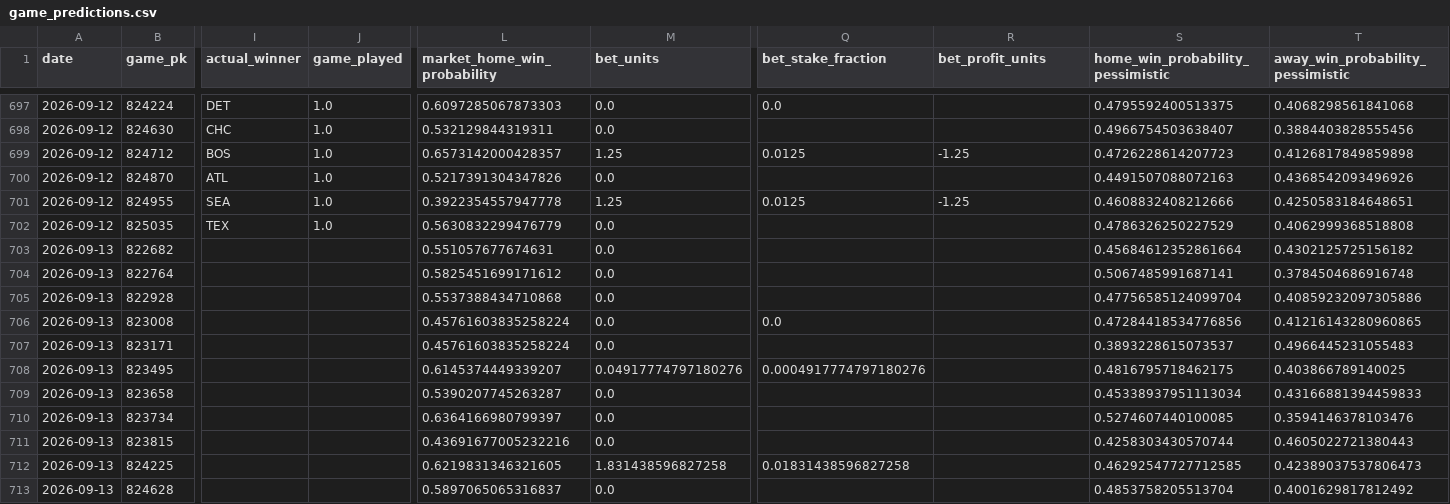
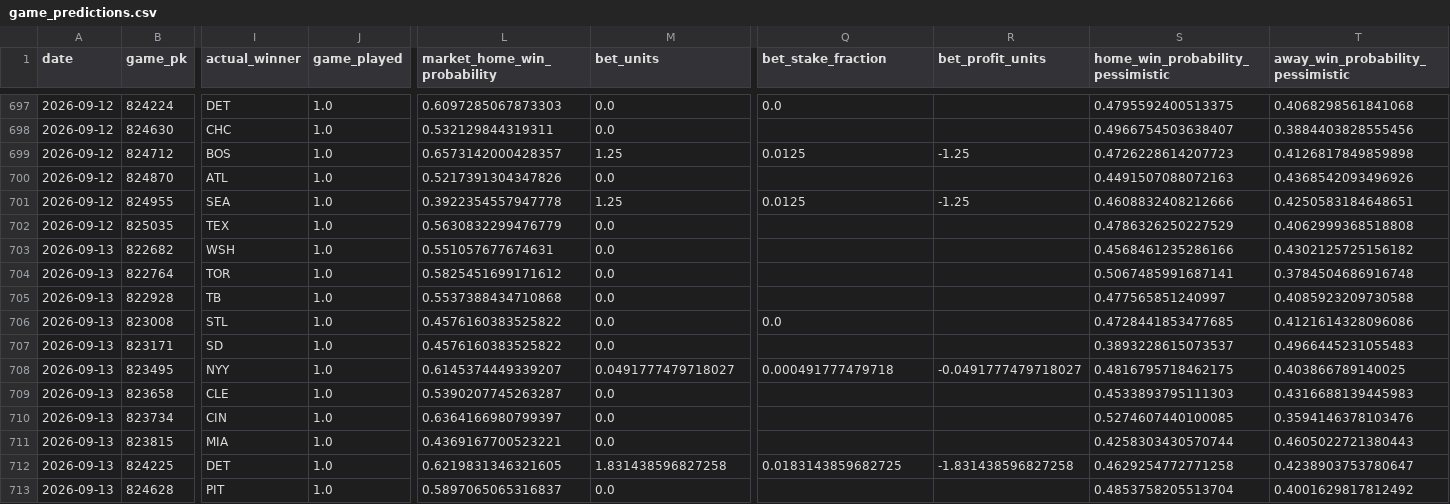
Before and after one commit to JMerchen/mlb_metrics, a CSV file: data/predictions/game_predictions.csv, drawn as a sheet; only a part is shown, gaps mark what is left out; the diff covers the shown part only; the diff names each change by its address in the sheet, - before the commit and + after, or states it on an @@ line.

```diff
--- a/data/predictions/game_predictions.csv
+++ b/data/predictions/game_predictions.csv
-I703 (actual_winner): (empty)
+I703 (actual_winner): WSH
-J703:J713 (game_played): (empty)
+J703:J713 (game_played): 1.0
-S703 (home_win_probability_pessimistic): 0.45684612352861664
+S703 (home_win_probability_pessimistic): 0.4568461235286166
-I704 (actual_winner): (empty)
+I704 (actual_winner): TOR
-I705 (actual_winner): (empty)
+I705 (actual_winner): TB
-S705 (home_win_probability_pessimistic): 0.47756585124099704
+S705 (home_win_probability_pessimistic): 0.477565851240997
-T705 (away_win_probability_pessimistic): 0.40859232097305886
+T705 (away_win_probability_pessimistic): 0.4085923209730588
-I706 (actual_winner): (empty)
+I706 (actual_winner): STL
-L706:L707 (market_home_win_probability): 0.45761603835258224
+L706:L707 (market_home_win_probability): 0.4576160383525822
-S706 (home_win_probability_pessimistic): 0.47284418534776856
+S706 (home_win_probability_pessimistic): 0.4728441853477685
-T706 (away_win_probability_pessimistic): 0.41216143280960865
+T706 (away_win_probability_pessimistic): 0.4121614328096086
-I707 (actual_winner): (empty)
+I707 (actual_winner): SD
-I708 (actual_winner): (empty)
+I708 (actual_winner): NYY
-M708 (bet_units): 0.04917774797180276
+M708 (bet_units): 0.0491777479718027
-Q708 (bet_stake_fraction): 0.0004917774797180276
+Q708 (bet_stake_fraction): 0.000491777479718
-R708 (bet_profit_units): (empty)
+R708 (bet_profit_units): -0.0491777479718027
-I709 (actual_winner): (empty)
+I709 (actual_winner): CLE
-S709 (home_win_probability_pessimistic): 0.45338937951113034
+S709 (home_win_probability_pessimistic): 0.4533893795111303
-T709 (away_win_probability_pessimistic): 0.43166881394459833
+T709 (away_win_probability_pessimistic): 0.4316688139445983
-I710 (actual_winner): (empty)
+I710 (actual_winner): CIN
-I711 (actual_winner): (empty)
+I711 (actual_winner): MIA
-L711 (market_home_win_probability): 0.43691677005232216
+L711 (market_home_win_probability): 0.4369167700523221
-I712 (actual_winner): (empty)
+I712 (actual_winner): DET
-Q712 (bet_stake_fraction): 0.01831438596827258
+Q712 (bet_stake_fraction): 0.0183143859682725
-R712 (bet_profit_units): (empty)
+R712 (bet_profit_units): -1.831438596827258
-S712 (home_win_probability_pessimistic): 0.46292547727712585
+S712 (home_win_probability_pessimistic): 0.4629254772771258
-T712 (away_win_probability_pessimistic): 0.42389037537806473
+T712 (away_win_probability_pessimistic): 0.4238903753780647
-I713 (actual_winner): (empty)
+I713 (actual_winner): PIT
```
Also changed, not shown: 10 added rows and 18 edited cells elsewhere in this file, data/predictions/predictions.csv, docs/data/dfs_pitchers.csv, 23 other files.
